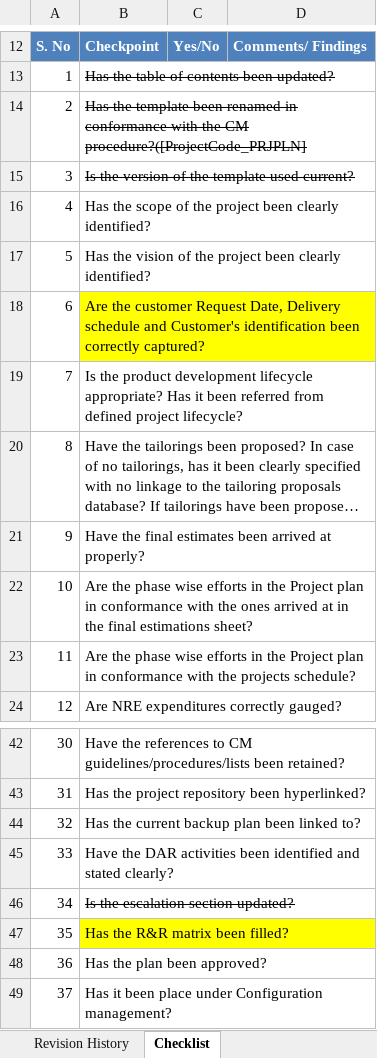
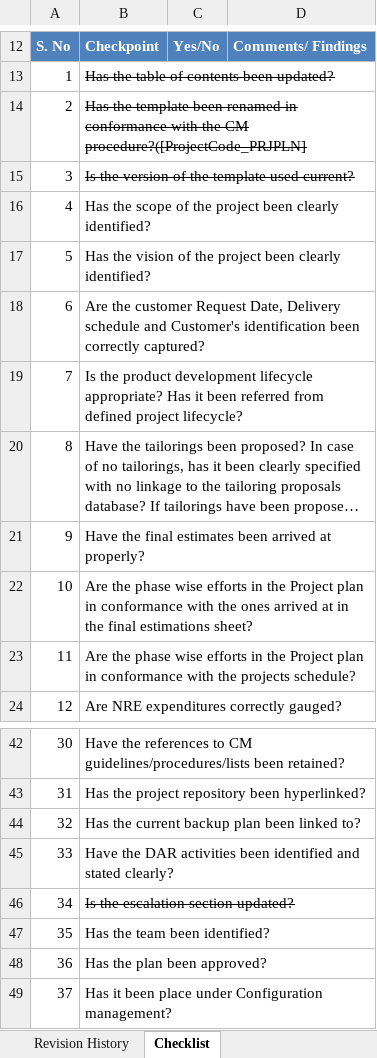
Before and after one commit to JalajMathur/Processes, an Excel workbook: Project Management/CHKL_PLNREV.xlsx, sheet Checklist, drawn as a sheet; only a part is shown, gaps mark what is left out; long unchanged cells end in …; values as stored, in another font and other column widths than the file's, no borders; table styles not drawn; the diff names each change by its address in the sheet, - before the commit and + after, or states it on an @@ line.

Commit message:
review points discussed and un-highlighted.

```diff
--- a/Project Management/CHKL_PLNREV.xlsx (sheet Checklist)
+++ b/Project Management/CHKL_PLNREV.xlsx (sheet Checklist)
-B18 fill: #FFFF00
+B18 fill: none
-B47: Has the R&R matrix been filled?
+B47: Has the team been identified?
-B47 fill: #FFFF00
+B47 fill: none
```
